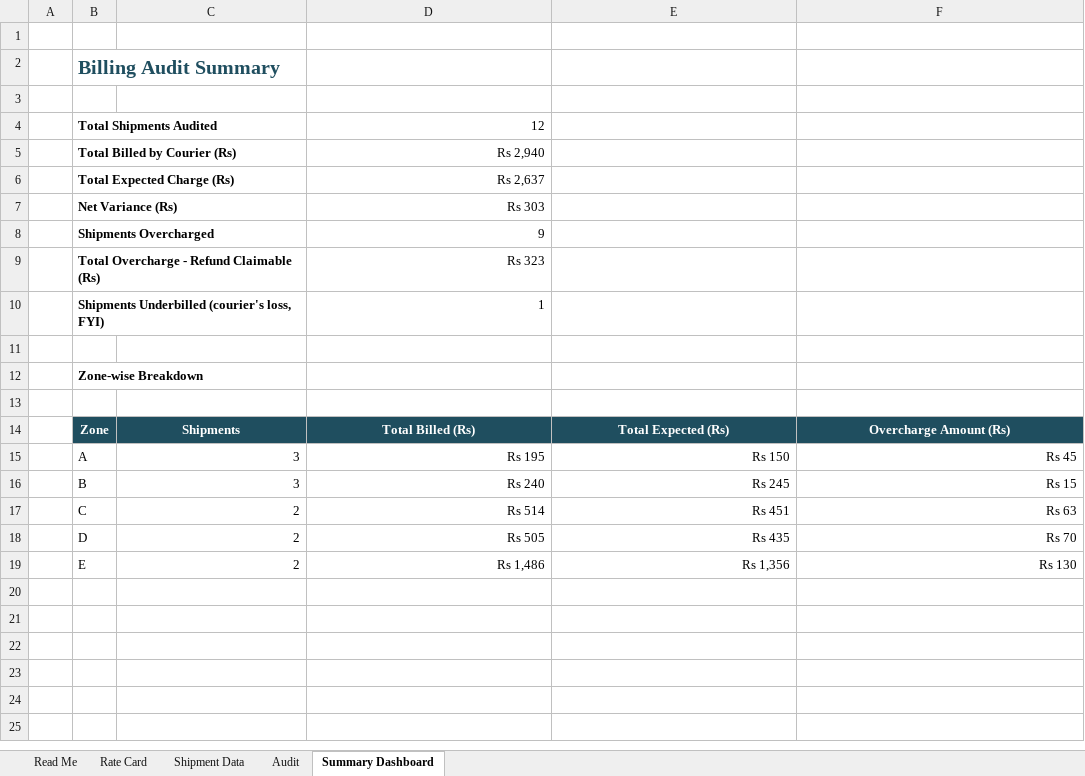
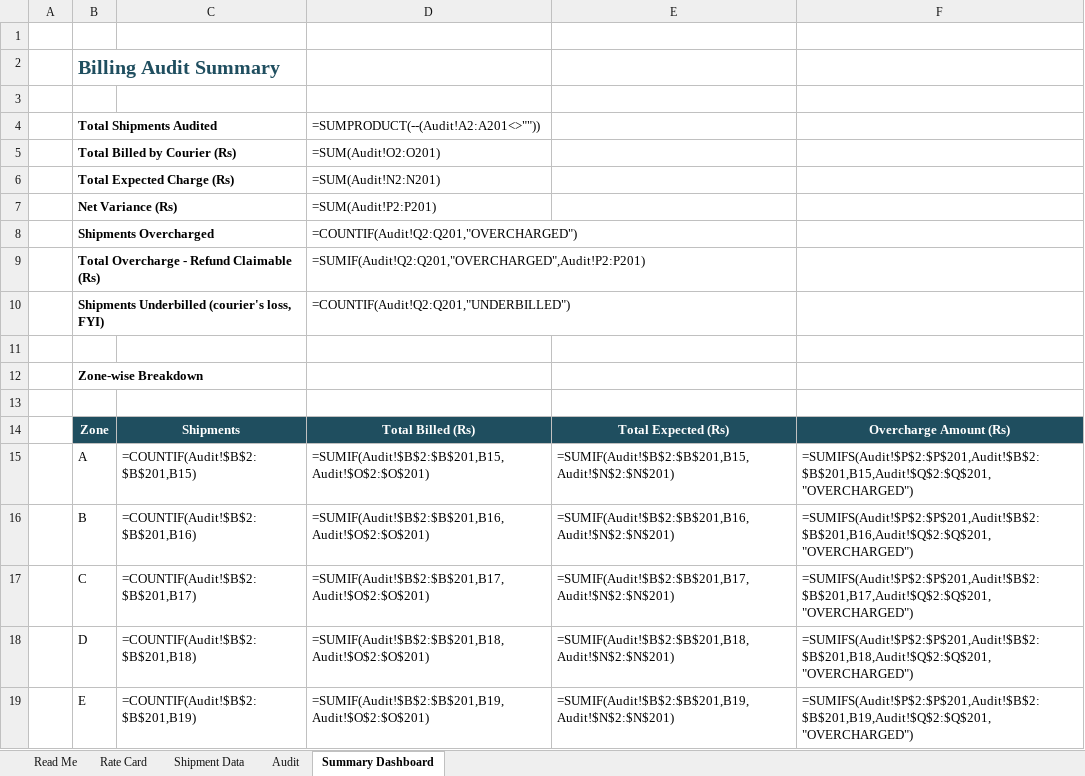
Before and after one commit to rushibhatt09/excel-automation-templates, an Excel workbook: courier-billing-audit/Courier_Billing_Audit_Template.xlsx, sheet Summary Dashboard, drawn as a sheet; values as stored, in another font and other column widths than the file's, no borders; formulas without a stored value are shown as written; the diff names each change by its address in the sheet, - before the commit and + after, or states it on an @@ line.

```diff
--- a/courier-billing-audit/Courier_Billing_Audit_Template.xlsx (sheet Summary Dashboard)
+++ b/courier-billing-audit/Courier_Billing_Audit_Template.xlsx (sheet Summary Dashboard)
-D4: 12
+D4: =SUMPRODUCT(--(Audit!A2:A201<>""))
-D5: Rs 2,940
+D5: =SUM(Audit!O2:O201)
-D6: Rs 2,637
+D6: =SUM(Audit!N2:N201)
-D7: Rs 303
+D7: =SUM(Audit!P2:P201)
-D8: 9
+D8: =COUNTIF(Audit!Q2:Q201,"OVERCHARGED")
-D9: Rs 323
+D9: =SUMIF(Audit!Q2:Q201,"OVERCHARGED",Audit!P2:P201)
-D10: 1
+D10: =COUNTIF(Audit!Q2:Q201,"UNDERBILLED")
-C15: 3
+C15: =COUNTIF(Audit!$B$2:$B$201,B15)
-D15: Rs 195
+D15: =SUMIF(Audit!$B$2:$B$201,B15,Audit!$O$2:$O$201)
-E15: Rs 150
+E15: =SUMIF(Audit!$B$2:$B$201,B15,Audit!$N$2:$N$201)
-F15: Rs 45
+F15: =SUMIFS(Audit!$P$2:$P$201,Audit!$B$2:$B$201,B15,Audit!$Q$2:$Q$201,"OVERCHARGED")
-C16: 3
+C16: =COUNTIF(Audit!$B$2:$B$201,B16)
-D16: Rs 240
+D16: =SUMIF(Audit!$B$2:$B$201,B16,Audit!$O$2:$O$201)
-E16: Rs 245
+E16: =SUMIF(Audit!$B$2:$B$201,B16,Audit!$N$2:$N$201)
-F16: Rs 15
+F16: =SUMIFS(Audit!$P$2:$P$201,Audit!$B$2:$B$201,B16,Audit!$Q$2:$Q$201,"OVERCHARGED")
-C17: 2
+C17: =COUNTIF(Audit!$B$2:$B$201,B17)
-D17: Rs 514
+D17: =SUMIF(Audit!$B$2:$B$201,B17,Audit!$O$2:$O$201)
-E17: Rs 451
+E17: =SUMIF(Audit!$B$2:$B$201,B17,Audit!$N$2:$N$201)
-F17: Rs 63
+F17: =SUMIFS(Audit!$P$2:$P$201,Audit!$B$2:$B$201,B17,Audit!$Q$2:$Q$201,"OVERCHARGED")
-C18: 2
+C18: =COUNTIF(Audit!$B$2:$B$201,B18)
-D18: Rs 505
+D18: =SUMIF(Audit!$B$2:$B$201,B18,Audit!$O$2:$O$201)
-E18: Rs 435
+E18: =SUMIF(Audit!$B$2:$B$201,B18,Audit!$N$2:$N$201)
-F18: Rs 70
+F18: =SUMIFS(Audit!$P$2:$P$201,Audit!$B$2:$B$201,B18,Audit!$Q$2:$Q$201,"OVERCHARGED")
-C19: 2
+C19: =COUNTIF(Audit!$B$2:$B$201,B19)
-D19: Rs 1,486
+D19: =SUMIF(Audit!$B$2:$B$201,B19,Audit!$O$2:$O$201)
-E19: Rs 1,356
+E19: =SUMIF(Audit!$B$2:$B$201,B19,Audit!$N$2:$N$201)
-F19: Rs 130
+F19: =SUMIFS(Audit!$P$2:$P$201,Audit!$B$2:$B$201,B19,Audit!$Q$2:$Q$201,"OVERCHARGED")
```
Also changed, not shown: sheet Audit, sheet Shipment Data, payment-gateway-tdr-audit/Payment_Gateway_TDR_Audit_Template.xlsx, volumetric-weight-box-fit-checker/Volumetric_Weight_Box_Fit_Checker.xlsx, 7 other files.
